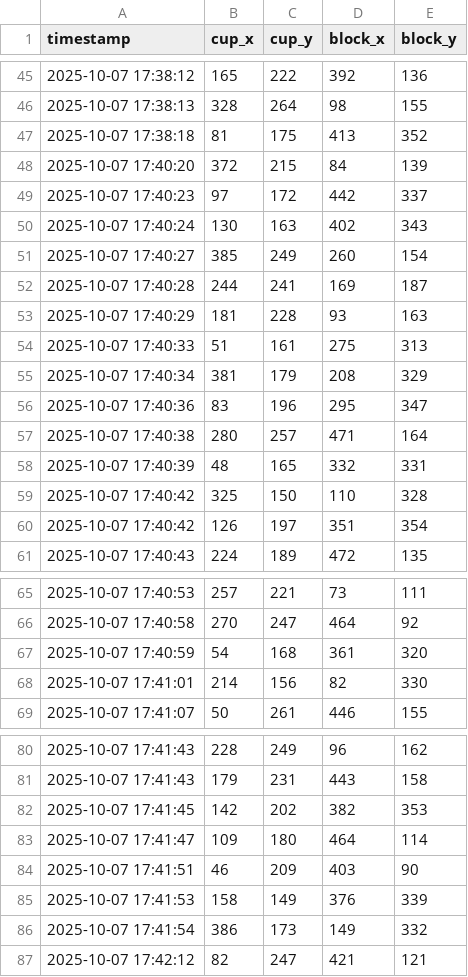
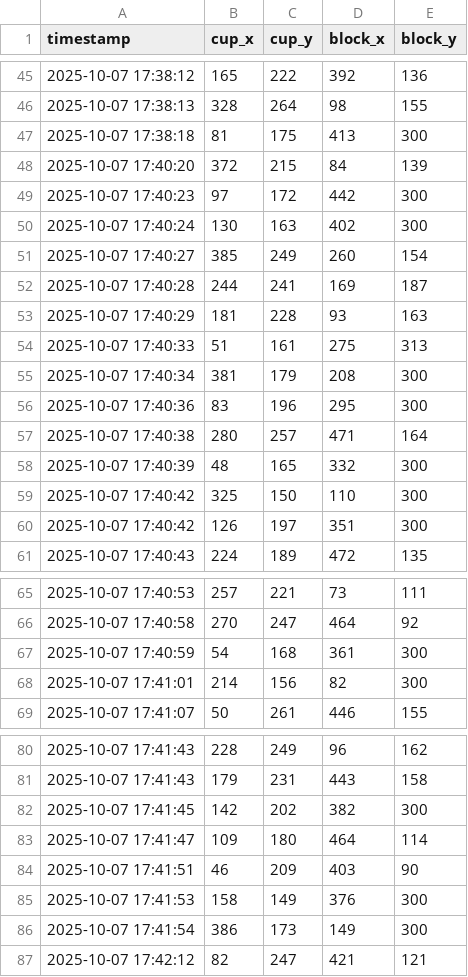
Before and after one commit to Rayen023/Isaac-GR00T, a CSV file: object_positions.csv, drawn as a sheet; only a part is shown, gaps mark what is left out; the diff covers the shown part only.

```diff
--- a/object_positions.csv
+++ b/object_positions.csv
@@ -46,6 +46,6 @@ timestamp,cup_x,cup_y,block_x,block_y
 2025-10-07 17:38:13,328,264,98,155
-2025-10-07 17:38:18,81,175,413,352
+2025-10-07 17:38:18,81,175,413,300
 2025-10-07 17:40:20,372,215,84,139
-2025-10-07 17:40:23,97,172,442,337
-2025-10-07 17:40:24,130,163,402,343
+2025-10-07 17:40:23,97,172,442,300
+2025-10-07 17:40:24,130,163,402,300
 2025-10-07 17:40:27,385,249,260,154
@@ -54,8 +54,8 @@ timestamp,cup_x,cup_y,block_x,block_y
 2025-10-07 17:40:33,51,161,275,313
-2025-10-07 17:40:34,381,179,208,329
-2025-10-07 17:40:36,83,196,295,347
+2025-10-07 17:40:34,381,179,208,300
+2025-10-07 17:40:36,83,196,295,300
 2025-10-07 17:40:38,280,257,471,164
-2025-10-07 17:40:39,48,165,332,331
-2025-10-07 17:40:42,325,150,110,328
-2025-10-07 17:40:42,126,197,351,354
+2025-10-07 17:40:39,48,165,332,300
+2025-10-07 17:40:42,325,150,110,300
+2025-10-07 17:40:42,126,197,351,300
 2025-10-07 17:40:43,224,189,472,135
@@ -66,4 +66,4 @@ timestamp,cup_x,cup_y,block_x,block_y
 2025-10-07 17:40:58,270,247,464,92
-2025-10-07 17:40:59,54,168,361,320
-2025-10-07 17:41:01,214,156,82,330
+2025-10-07 17:40:59,54,168,361,300
+2025-10-07 17:41:01,214,156,82,300
 2025-10-07 17:41:07,50,261,446,155
@@ -81,7 +81,7 @@ timestamp,cup_x,cup_y,block_x,block_y
 2025-10-07 17:41:43,179,231,443,158
-2025-10-07 17:41:45,142,202,382,353
+2025-10-07 17:41:45,142,202,382,300
 2025-10-07 17:41:47,109,180,464,114
 2025-10-07 17:41:51,46,209,403,90
-2025-10-07 17:41:53,158,149,376,339
-2025-10-07 17:41:54,386,173,149,332
+2025-10-07 17:41:53,158,149,376,300
+2025-10-07 17:41:54,386,173,149,300
 2025-10-07 17:42:12,82,247,421,121
```
Also changed, not shown: 8 edited cells elsewhere in this file, 1 other file.
